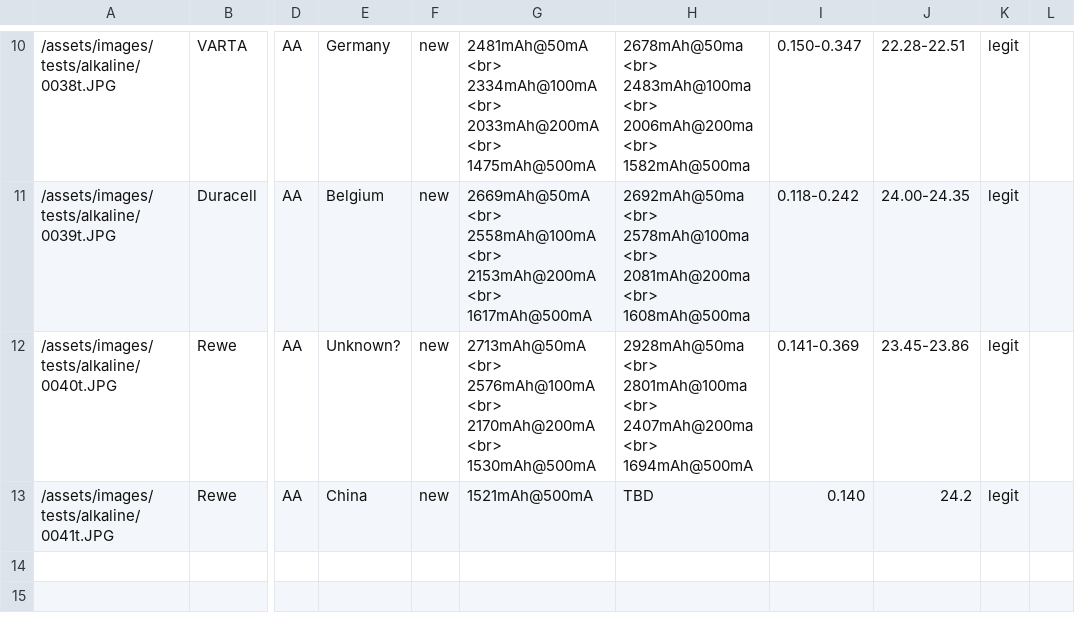
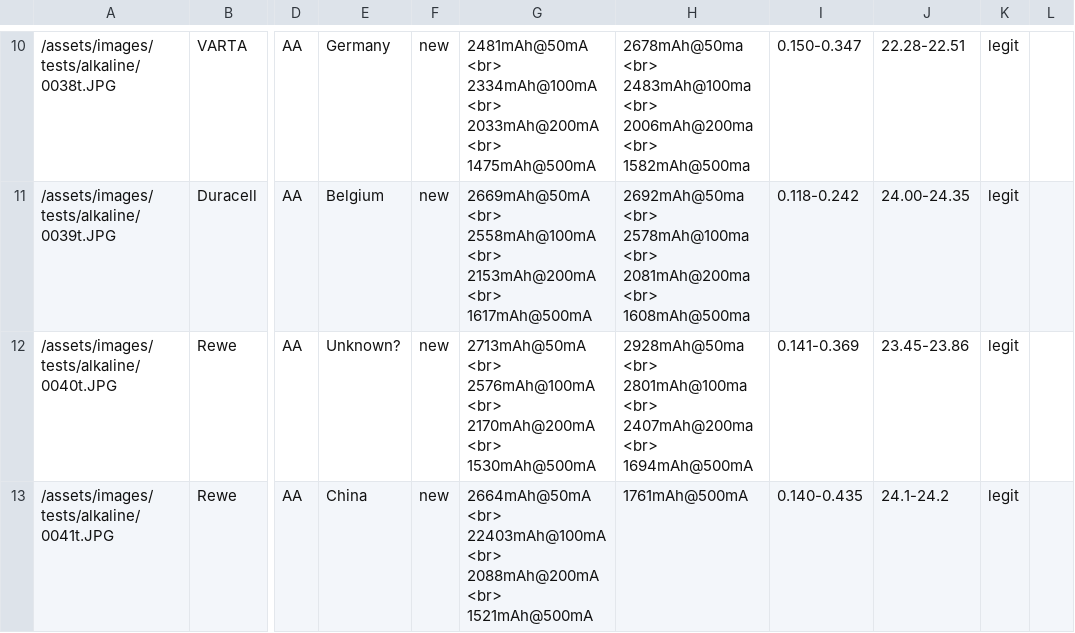
Before and after one commit to markste-in/battery-test, a CSV file: _data/alkaline.csv, drawn as a sheet; only a part is shown, gaps mark what is left out; the diff names each change by its address in the sheet, - before the commit and + after, or states it on an @@ line.

Commit message:
new results

```diff
--- a/_data/alkaline.csv
+++ b/_data/alkaline.csv
-G13: 1521mAh@500mA
+G13: 2664mAh@50mA <br> 22403mAh@100mA <br> 2088mAh@200mA <br> 1521mAh@500mA
-H13: TBD
+H13: 1761mAh@500mA
-I13: 0.140
+I13: 0.140-0.435
-J13: 24.2
+J13: 24.1-24.2
```
